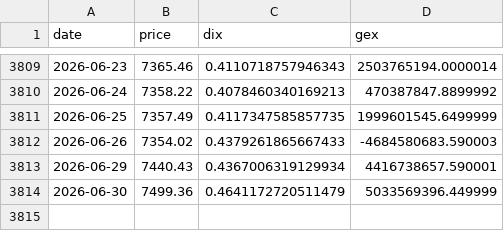
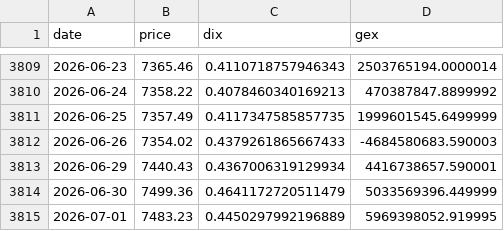
Before and after one commit to ManULoreN14/nq-proxy, a CSV file: DATOS_CSV/DIX.csv, drawn as a sheet; only a part is shown, gaps mark what is left out; the diff names each change by its address in the sheet, - before the commit and + after, or states it on an @@ line.

Commit message:
data manual: DATOS_CSV + PCR.txt 03/07/2026  8:34:29,59

```diff
--- a/DATOS_CSV/DIX.csv
+++ b/DATOS_CSV/DIX.csv
+row 3815: 2026-07-01 | 7483.23 | 0.4450297992196889 | 5969398052.919995
```
Also changed, not shown: DATOS_CSV/SKEW_History.csv, DATOS_CSV/VIX_History.csv, 6 other files.
